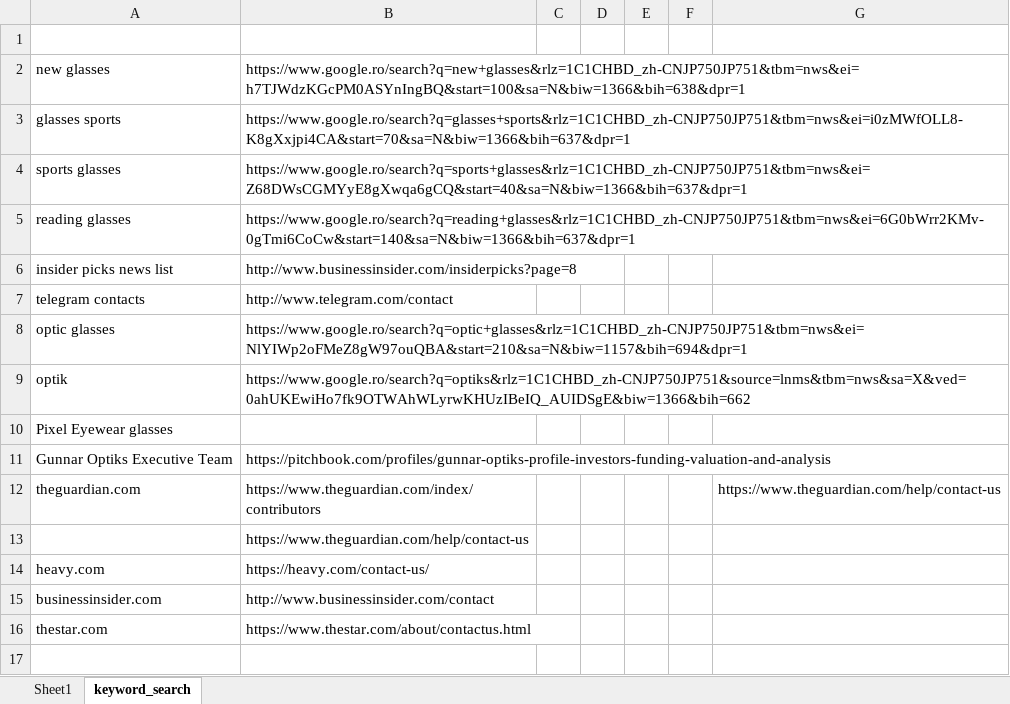
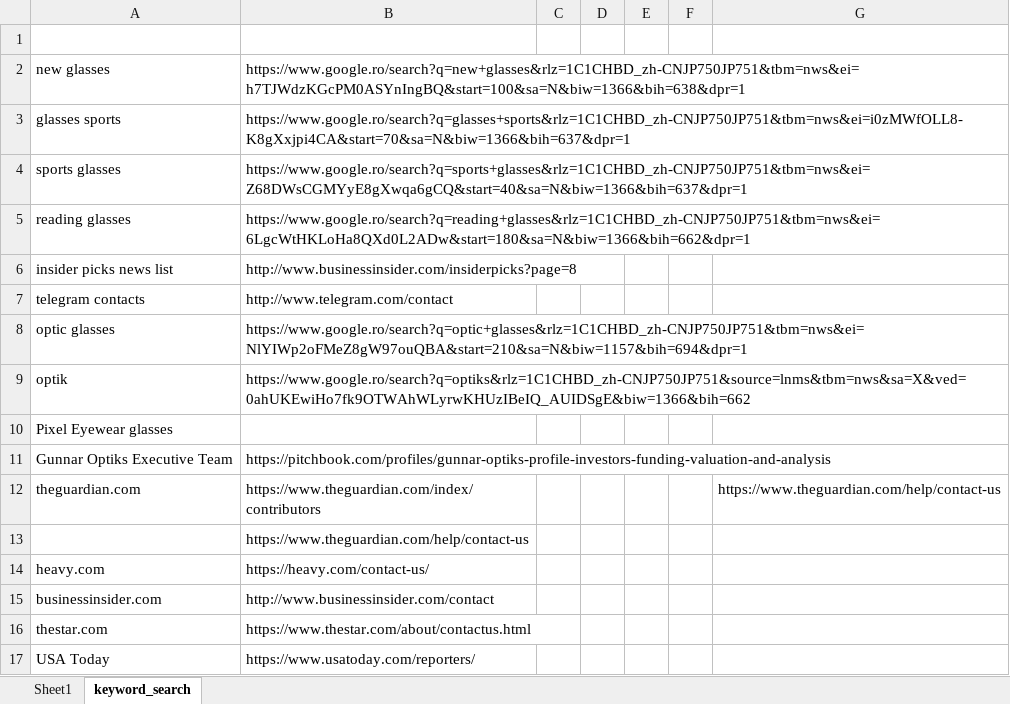
Before and after one commit to wuoshiwzm/journalist_contact, an Excel workbook: reporters.xlsx, sheet keyword_search, drawn as a sheet; values as stored, in another font and other column widths than the file's, no borders; the diff names each change by its address in the sheet, - before the commit and + after, or states it on an @@ line.

```diff
--- a/reporters.xlsx (sheet keyword_search)
+++ b/reporters.xlsx (sheet keyword_search)
-B5: https://www.google.ro/search?q=reading+glasses&rlz=1C1CHBD_zh-CNJP750JP751&tbm=nws&ei=6G0bWrr2KMv-0gTmi6CoCw&start=140&sa=N&biw=1366&bih=637&dpr=1
+B5: https://www.google.ro/search?q=reading+glasses&rlz=1C1CHBD_zh-CNJP750JP751&tbm=nws&ei=6LgcWtHKLoHa8QXd0L2ADw&start=180&sa=N&biw=1366&bih=662&dpr=1
+row 17: USA Today | https://www.usatoday.com/reporters/
```
Also changed, not shown: sheet Sheet1.
